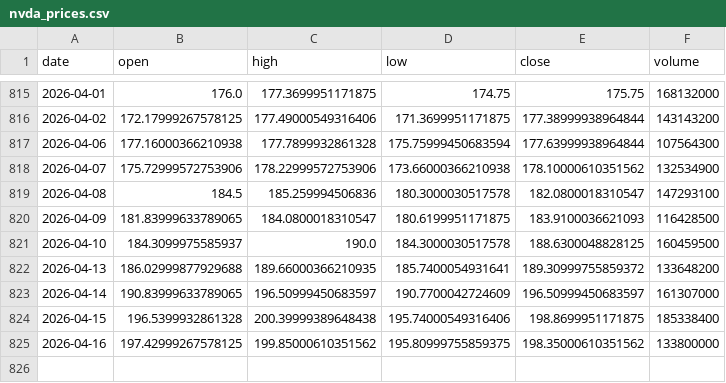
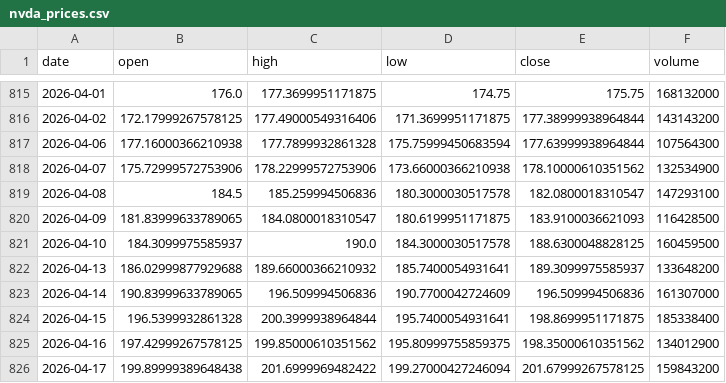
Before and after one commit to 911kwis/h100-tracker, a CSV file: data/nvda_prices.csv, drawn as a sheet; only a part is shown, gaps mark what is left out.

```diff
--- a/data/nvda_prices.csv
+++ b/data/nvda_prices.csv
@@ -821,5 +821,6 @@ date,open,high,low,close,volume
 2026-04-10,184.3099975585937,190.0,184.3000030517578,188.6300048828125,160459500
-2026-04-13,186.02999877929688,189.66000366210935,185.7400054931641,189.30999755859372,133648200
-2026-04-14,190.83999633789065,196.50999450683597,190.7700042724609,196.50999450683597,161307000
-2026-04-15,196.5399932861328,200.39999389648438,195.74000549316406,198.8699951171875,185338400
-2026-04-16,197.42999267578125,199.85000610351562,195.80999755859375,198.35000610351562,133800000
+2026-04-13,186.02999877929688,189.66000366210932,185.7400054931641,189.3099975585937,133648200
+2026-04-14,190.83999633789065,196.509994506836,190.7700042724609,196.509994506836,161307000
+2026-04-15,196.5399932861328,200.3999938964844,195.7400054931641,198.8699951171875,185338400
+2026-04-16,197.42999267578125,199.85000610351562,195.80999755859375,198.35000610351562,134012900
+2026-04-17,199.89999389648438,201.6999969482422,199.27000427246094,201.67999267578125,159843200
```
Also changed, not shown: data/gpu_prices.csv.
